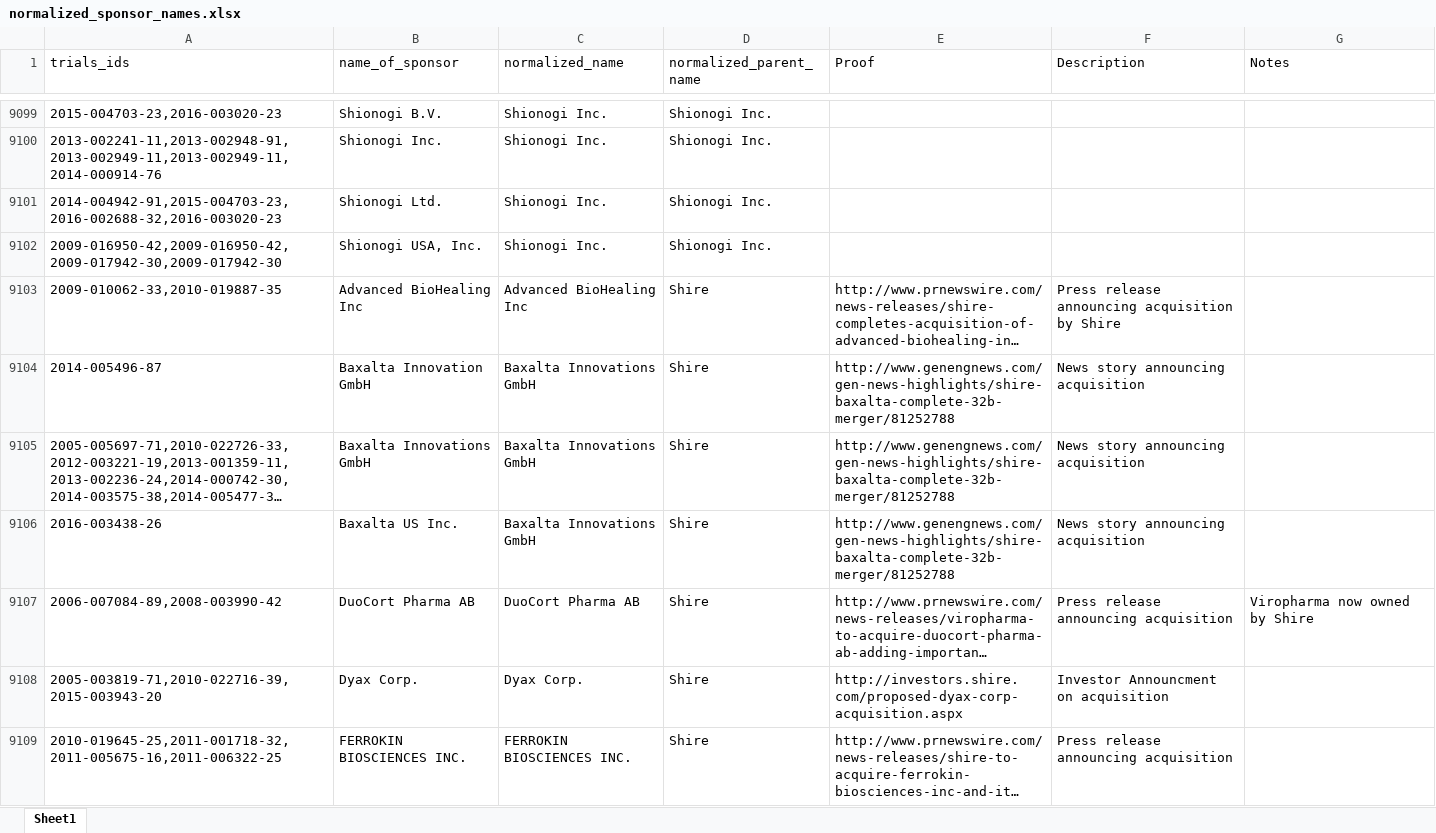
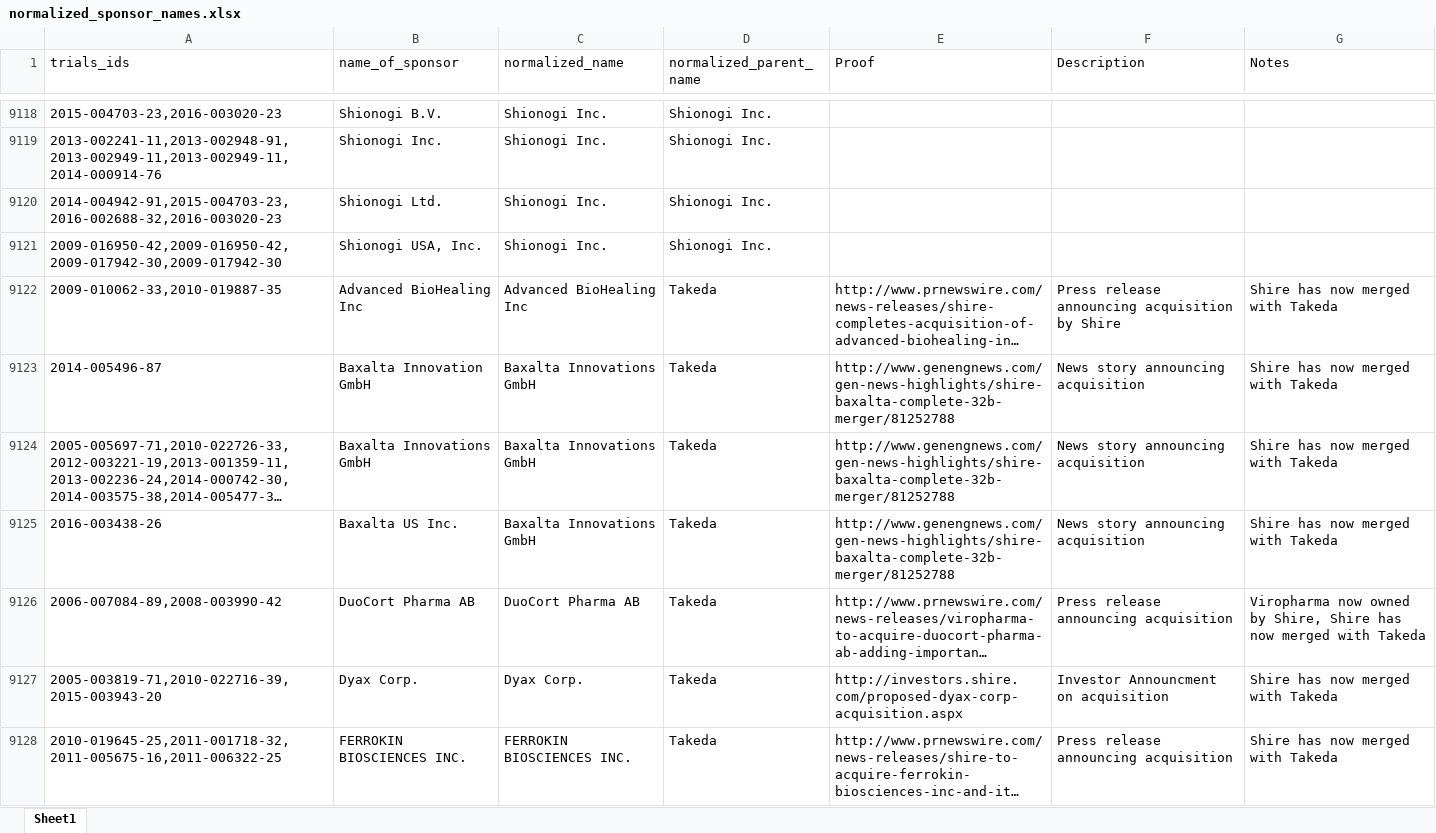
Before and after one commit to ebmdatalab/euctr-tracker-data, an Excel workbook: normalized_sponsor_names.xlsx, sheet Sheet1, drawn as a sheet; only a part is shown, gaps mark what is left out; long unchanged cells end in …; values as stored, in another font and other column widths than the file's, no borders; addresses are those after the commit; the diff covers the shown part only; the diff names each change by its address in the sheet, - before the commit and + after, or states it on an @@ line.

Commit message:
May Norm Updates
Reconciled May norm changes and did a refresh on some recent M&As.

```diff
--- a/normalized_sponsor_names.xlsx (sheet Sheet1)
+++ b/normalized_sponsor_names.xlsx (sheet Sheet1)
-D9122:D9128 (normalized_parent_name): Shire
+D9122:D9128 (normalized_parent_name): Takeda
-G9122:G9125 (Notes): (empty)
+G9122:G9125 (Notes): Shire has now merged with Takeda
-G9126 (Notes): …owned by Shire
+G9126 (Notes): …owned by Shire, Shire has now merged with Takeda
-G9127:G9128 (Notes): (empty)
+G9127:G9128 (Notes): Shire has now merged with Takeda
```
Also changed, not shown: 35 added rows, 7 removed rows, 33 moved rows and 260 edited cells elsewhere in this sheet.
